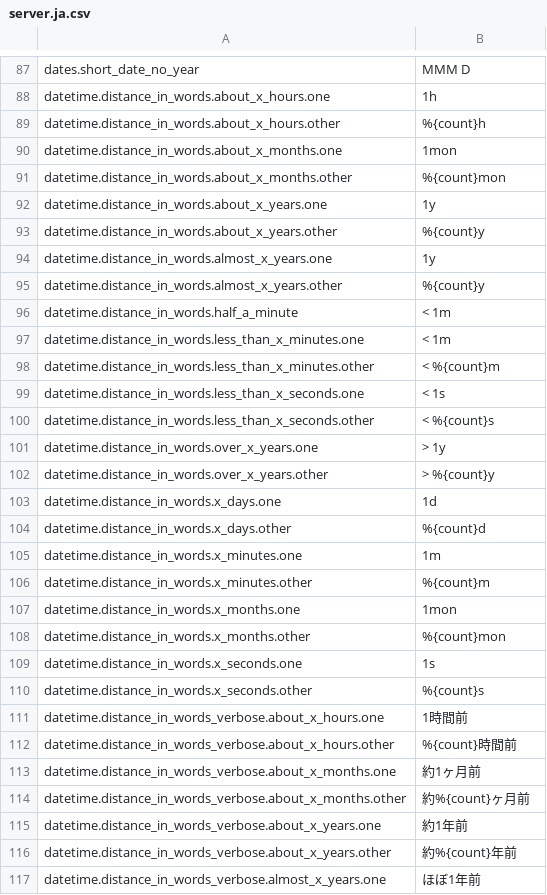
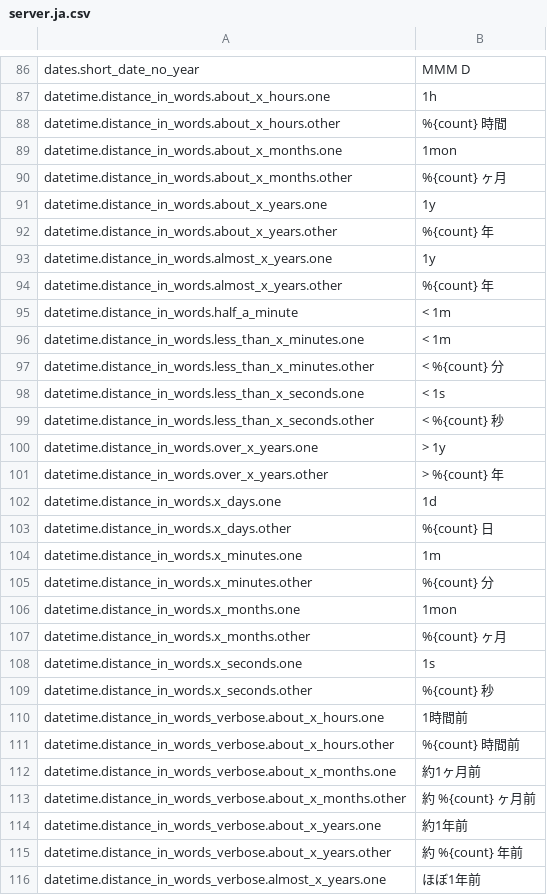
Before and after one commit to cotodama/discourse-ja-translation, a CSV file: server.ja.csv, drawn as a sheet; only a part is shown, gaps mark what is left out; the diff covers the shown part only.

```diff
--- a/server.ja.csv
+++ b/server.ja.csv
@@ -101,30 +113,30 @@ dates.short_date_no_year,MMM D
 datetime.distance_in_words.about_x_hours.one,1h
-datetime.distance_in_words.about_x_hours.other,%{count}h
+datetime.distance_in_words.about_x_hours.other,%{count} 時間
 datetime.distance_in_words.about_x_months.one,1mon
-datetime.distance_in_words.about_x_months.other,%{count}mon
+datetime.distance_in_words.about_x_months.other,%{count} ヶ月
 datetime.distance_in_words.about_x_years.one,1y
-datetime.distance_in_words.about_x_years.other,%{count}y
+datetime.distance_in_words.about_x_years.other,%{count} 年
 datetime.distance_in_words.almost_x_years.one,1y
-datetime.distance_in_words.almost_x_years.other,%{count}y
+datetime.distance_in_words.almost_x_years.other,%{count} 年
 datetime.distance_in_words.half_a_minute,< 1m
 datetime.distance_in_words.less_than_x_minutes.one,< 1m
-datetime.distance_in_words.less_than_x_minutes.other,< %{count}m
+datetime.distance_in_words.less_than_x_minutes.other,< %{count} 分
 datetime.distance_in_words.less_than_x_seconds.one,< 1s
-datetime.distance_in_words.less_than_x_seconds.other,< %{count}s
+datetime.distance_in_words.less_than_x_seconds.other,< %{count} 秒
 datetime.distance_in_words.over_x_years.one,> 1y
-datetime.distance_in_words.over_x_years.other,> %{count}y
+datetime.distance_in_words.over_x_years.other,> %{count} 年
 datetime.distance_in_words.x_days.one,1d
-datetime.distance_in_words.x_days.other,%{count}d
+datetime.distance_in_words.x_days.other,%{count} 日
 datetime.distance_in_words.x_minutes.one,1m
-datetime.distance_in_words.x_minutes.other,%{count}m
+datetime.distance_in_words.x_minutes.other,%{count} 分
 datetime.distance_in_words.x_months.one,1mon
-datetime.distance_in_words.x_months.other,%{count}mon
+datetime.distance_in_words.x_months.other,%{count} ヶ月
 datetime.distance_in_words.x_seconds.one,1s
-datetime.distance_in_words.x_seconds.other,%{count}s
+datetime.distance_in_words.x_seconds.other,%{count} 秒
 datetime.distance_in_words_verbose.about_x_hours.one,1時間前
-datetime.distance_in_words_verbose.about_x_hours.other,%{count}時間前
+datetime.distance_in_words_verbose.about_x_hours.other,%{count} 時間前
 datetime.distance_in_words_verbose.about_x_months.one,約1ヶ月前
-datetime.distance_in_words_verbose.about_x_months.other,約%{count}ヶ月前
+datetime.distance_in_words_verbose.about_x_months.other,約 %{count} ヶ月前
 datetime.distance_in_words_verbose.about_x_years.one,約1年前
-datetime.distance_in_words_verbose.about_x_years.other,約%{count}年前
+datetime.distance_in_words_verbose.about_x_years.other,約 %{count} 年前
 datetime.distance_in_words_verbose.almost_x_years.one,ほぼ1年前
```
Also changed, not shown: 29 added rows, 4 removed rows and 21 edited cells elsewhere in this file, client.ja.csv.
